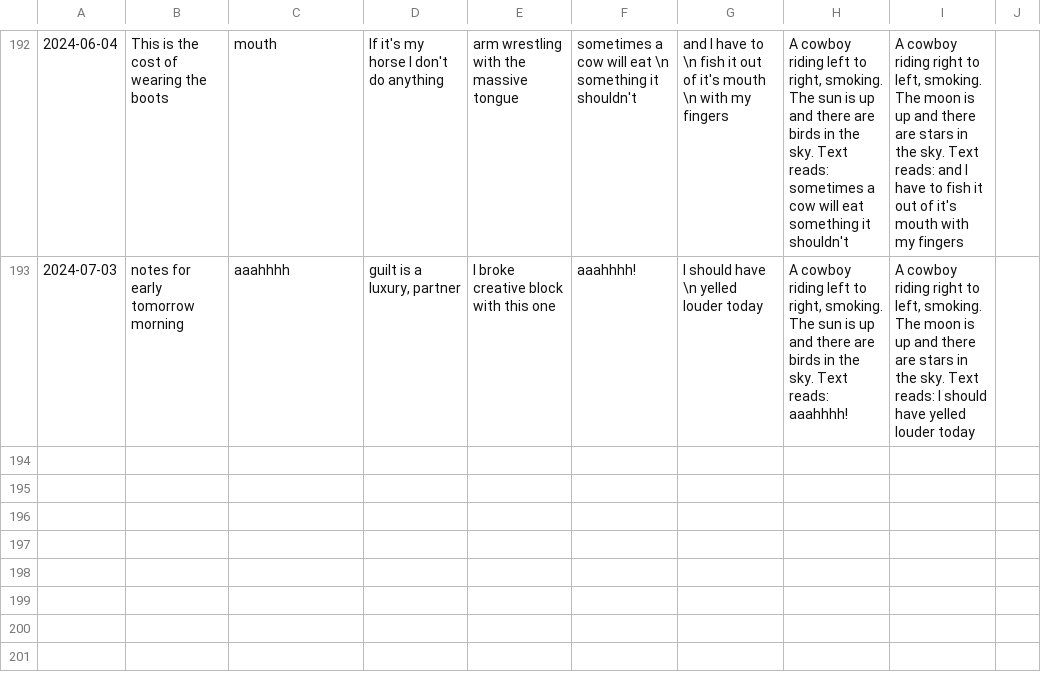
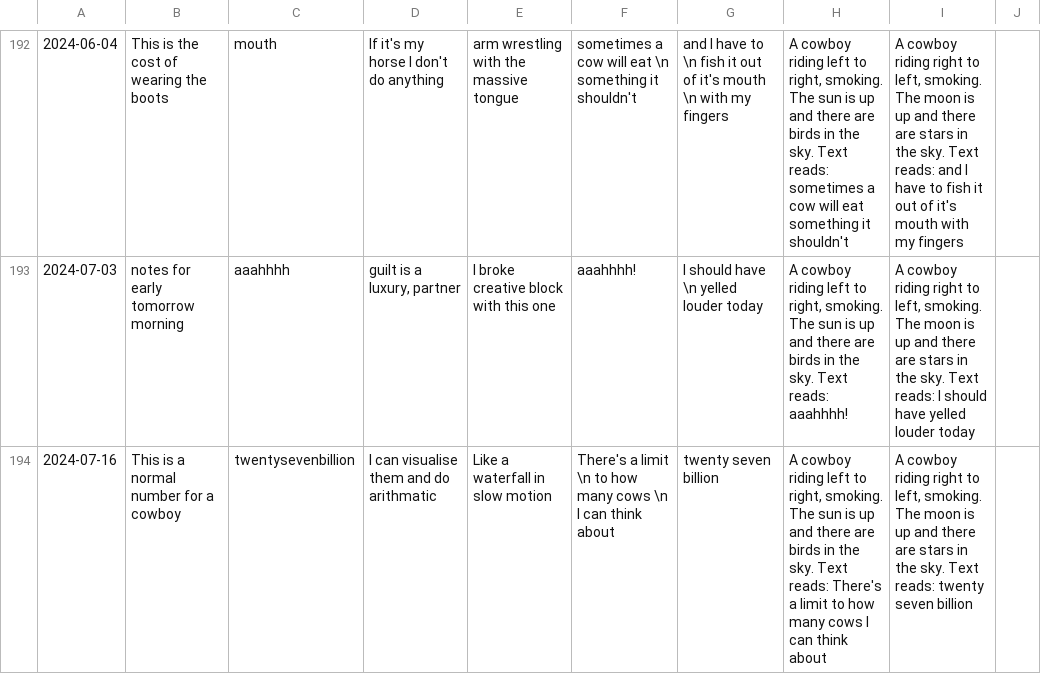
Before and after one commit to Louis-yes/return.horse, a TSV file: clay/comics.tsv, drawn as a sheet; only a part is shown, gaps mark what is left out; the diff names each change by its address in the sheet, - before the commit and + after, or states it on an @@ line.

Commit message:
a joke about a song

```diff
--- a/clay/comics.tsv
+++ b/clay/comics.tsv
+row 194: 2024-07-16 | This is a normal number for a cowboy | twentysevenbillion | I can visualise them and do arithmatic | Like a waterfall in slow motion | There's a limit \n to how many cows \n I can think about | twenty seven billion | A cowboy riding left to right, smoking. The sun is up and there are birds in the sky. Text reads: There's a limit to how many cows I can think about | A cowboy riding right to left, smoking. The moon is up and there are stars in the sky. Text reads: twenty seven billion
```
Also changed, not shown: 1 other file.
